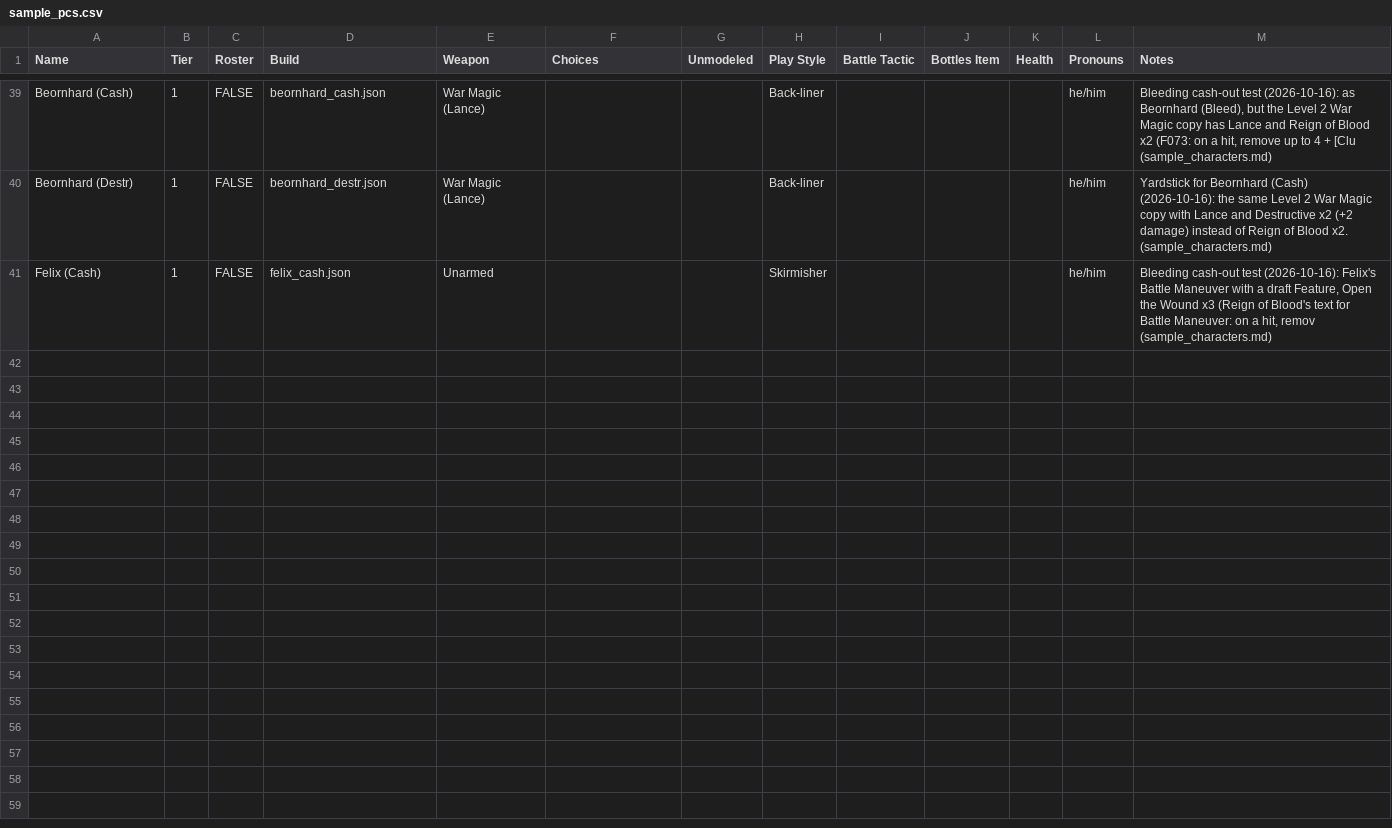
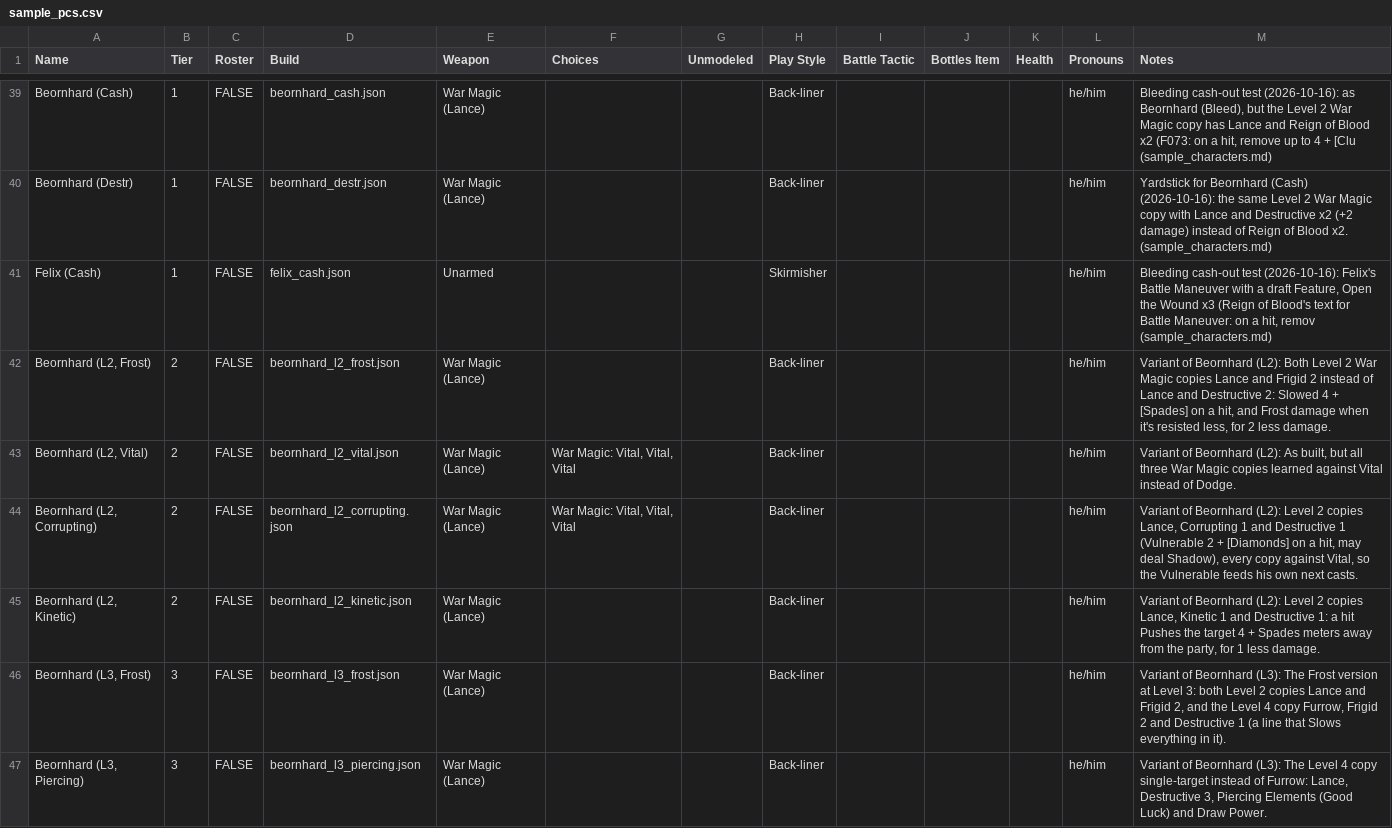
Before and after one commit to sessorach/flagonquest, a CSV file: design/enemy_sim/sample_pcs.csv, drawn as a sheet; only a part is shown, gaps mark what is left out; the diff covers the shown part only; the diff names each change by its address in the sheet, - before the commit and + after, or states it on an @@ line.

```diff
--- a/design/enemy_sim/sample_pcs.csv
+++ b/design/enemy_sim/sample_pcs.csv
+row 42: Beornhard (L2, Frost) | 2 | FALSE | beornhard_l2_frost.json | War Magic (Lance) |  |  | Back-liner |  |  |  | he/him | Variant of Beornhard (L2): Both Level 2 War Magic copies Lance and Frigid 2 instead of Lance and Destructive 2: Slowed 4 + [Spades] on a hit, and Frost damage when it's resisted less, for 2 less damage.
+row 43: Beornhard (L2, Vital) | 2 | FALSE | beornhard_l2_vital.json | War Magic (Lance) | War Magic: Vital, Vital, Vital |  | Back-liner |  |  |  | he/him | Variant of Beornhard (L2): As built, but all three War Magic copies learned against Vital instead of Dodge.
+row 44: Beornhard (L2, Corrupting) | 2 | FALSE | beornhard_l2_corrupting.json | War Magic (Lance) | War Magic: Vital, Vital, Vital |  | Back-liner |  |  |  | he/him | Variant of Beornhard (L2): Level 2 copies Lance, Corrupting 1 and Destructive 1 (Vulnerable 2 + [Diamonds] on a hit, may deal Shadow), every copy against Vital, so the Vulnerable feeds his own next casts.
+row 45: Beornhard (L2, Kinetic) | 2 | FALSE | beornhard_l2_kinetic.json | War Magic (Lance) |  |  | Back-liner |  |  |  | he/him | Variant of Beornhard (L2): Level 2 copies Lance, Kinetic 1 and Destructive 1: a hit Pushes the target 4 + Spades meters away from the party, for 1 less damage.
+row 46: Beornhard (L3, Frost) | 3 | FALSE | beornhard_l3_frost.json | War Magic (Lance) |  |  | Back-liner |  |  |  | he/him | Variant of Beornhard (L3): The Frost version at Level 3: both Level 2 copies Lance and Frigid 2, and the Level 4 copy Furrow, Frigid 2 and Destructive 1 (a line that Slows everything in it).
+row 47: Beornhard (L3, Piercing) | 3 | FALSE | beornhard_l3_piercing.json | War Magic (Lance) |  |  | Back-liner |  |  |  | he/him | Variant of Beornhard (L3): The Level 4 copy single-target instead of Furrow: Lance, Destructive 3, Piercing Elements (Good Luck) and Draw Power.
```
Also changed, not shown: 16 added rows elsewhere in this file, 40 other files.
